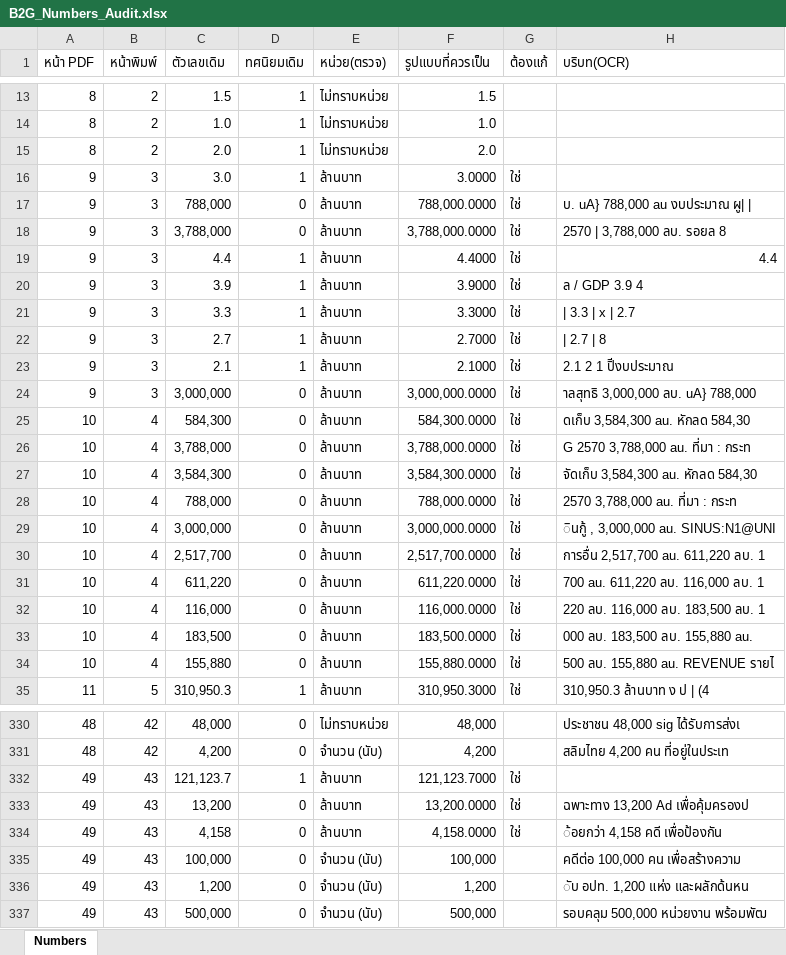
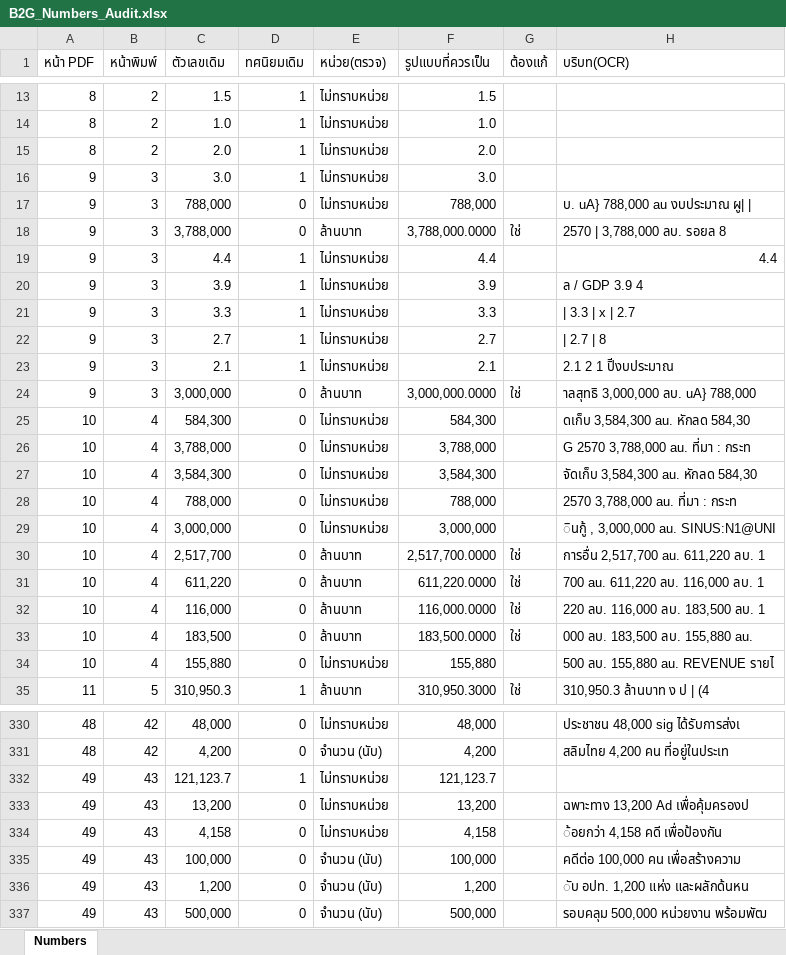
Before and after one commit to Netthip/b2g-thai-pdf-repair, an Excel workbook: output/audit_reports/B2G_Numbers_Audit.xlsx, sheet Numbers, drawn as a sheet; only a part is shown, gaps mark what is left out; values as stored, in another font and other column widths than the file's, no cell formats; the diff covers the shown part only; the diff names each change by its address in the sheet, - before the commit and + after, or states it on an @@ line.

```diff
--- a/output/audit_reports/B2G_Numbers_Audit.xlsx (sheet Numbers)
+++ b/output/audit_reports/B2G_Numbers_Audit.xlsx (sheet Numbers)
-E16:E17 (หน่วย(ตรวจ)): ล้านบาท
+E16:E17 (หน่วย(ตรวจ)): ไม่ทราบหน่วย
-F16 (รูปแบบที่ควรเป็น): 3.0000
+F16 (รูปแบบที่ควรเป็น): 3.0
-G16:G17 (ต้องแก้): ใช่
+G16:G17 (ต้องแก้): (empty)
-F17 (รูปแบบที่ควรเป็น): 788,000.0000
+F17 (รูปแบบที่ควรเป็น): 788,000
-E19:E23 (หน่วย(ตรวจ)): ล้านบาท
+E19:E23 (หน่วย(ตรวจ)): ไม่ทราบหน่วย
-F19 (รูปแบบที่ควรเป็น): 4.4000
+F19 (รูปแบบที่ควรเป็น): 4.4
-G19:G23 (ต้องแก้): ใช่
+G19:G23 (ต้องแก้): (empty)
-F20 (รูปแบบที่ควรเป็น): 3.9000
+F20 (รูปแบบที่ควรเป็น): 3.9
-F21 (รูปแบบที่ควรเป็น): 3.3000
+F21 (รูปแบบที่ควรเป็น): 3.3
-F22 (รูปแบบที่ควรเป็น): 2.7000
+F22 (รูปแบบที่ควรเป็น): 2.7
-F23 (รูปแบบที่ควรเป็น): 2.1000
+F23 (รูปแบบที่ควรเป็น): 2.1
-E25:E29 (หน่วย(ตรวจ)): ล้านบาท
+E25:E29 (หน่วย(ตรวจ)): ไม่ทราบหน่วย
-F25 (รูปแบบที่ควรเป็น): 584,300.0000
+F25 (รูปแบบที่ควรเป็น): 584,300
-G25:G29 (ต้องแก้): ใช่
+G25:G29 (ต้องแก้): (empty)
-F26 (รูปแบบที่ควรเป็น): 3,788,000.0000
+F26 (รูปแบบที่ควรเป็น): 3,788,000
-F27 (รูปแบบที่ควรเป็น): 3,584,300.0000
+F27 (รูปแบบที่ควรเป็น): 3,584,300
-F28 (รูปแบบที่ควรเป็น): 788,000.0000
+F28 (รูปแบบที่ควรเป็น): 788,000
-F29 (รูปแบบที่ควรเป็น): 3,000,000.0000
+F29 (รูปแบบที่ควรเป็น): 3,000,000
-E34 (หน่วย(ตรวจ)): ล้านบาท
+E34 (หน่วย(ตรวจ)): ไม่ทราบหน่วย
-F34 (รูปแบบที่ควรเป็น): 155,880.0000
+F34 (รูปแบบที่ควรเป็น): 155,880
-G34 (ต้องแก้): ใช่
+G34 (ต้องแก้): (empty)
-E332:E334 (หน่วย(ตรวจ)): ล้านบาท
+E332:E334 (หน่วย(ตรวจ)): ไม่ทราบหน่วย
-F332 (รูปแบบที่ควรเป็น): 121,123.7000
+F332 (รูปแบบที่ควรเป็น): 121,123.7
-G332:G334 (ต้องแก้): ใช่
+G332:G334 (ต้องแก้): (empty)
-F333 (รูปแบบที่ควรเป็น): 13,200.0000
+F333 (รูปแบบที่ควรเป็น): 13,200
-F334 (รูปแบบที่ควรเป็น): 4,158.0000
+F334 (รูปแบบที่ควรเป็น): 4,158
```
Also changed, not shown: 354 edited cells elsewhere in this sheet, cell formats, output/audit_reports/B2G_Original_Audit_Report.xlsx, 8 other files.
